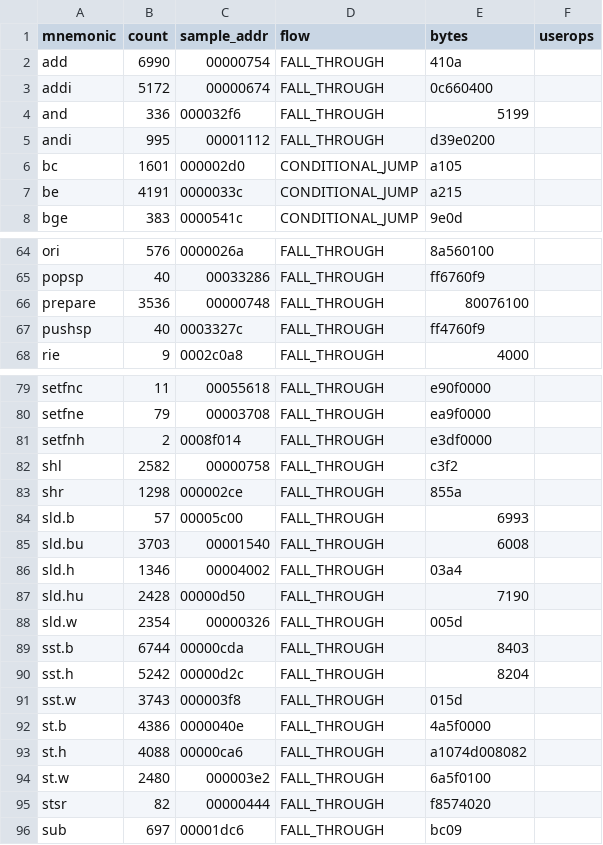
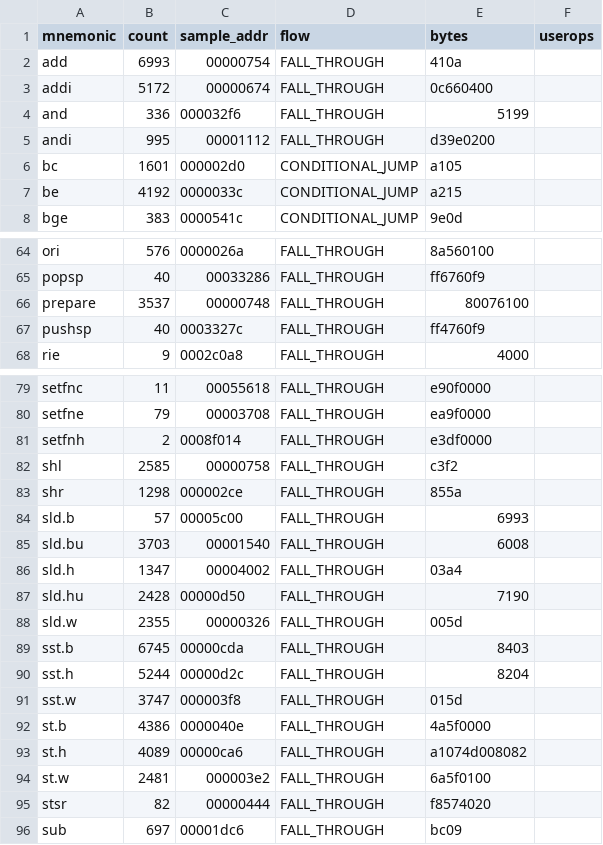
Before and after one commit to kaikozlov/ghidra_rh850, a CSV file: data/instruction_inventory.csv, drawn as a sheet; only a part is shown, gaps mark what is left out; the diff covers the shown part only.

```diff
--- a/data/instruction_inventory.csv
+++ b/data/instruction_inventory.csv
@@ -1,3 +1,3 @@
 mnemonic,count,sample_addr,flow,bytes,userops
-add,6990,00000754,FALL_THROUGH,410a,
+add,6993,00000754,FALL_THROUGH,410a,
 addi,5172,00000674,FALL_THROUGH,0c660400,
@@ -6,3 +6,3 @@ andi,995,00001112,FALL_THROUGH,d39e0200,
 bc,1601,000002d0,CONDITIONAL_JUMP,a105,
-be,4191,0000033c,CONDITIONAL_JUMP,a215,
+be,4192,0000033c,CONDITIONAL_JUMP,a215,
 bge,383,0000541c,CONDITIONAL_JUMP,9e0d,
@@ -65,3 +65,3 @@ ori,576,0000026a,FALL_THROUGH,8a560100,
 popsp,40,00033286,FALL_THROUGH,ff6760f9,
-prepare,3536,00000748,FALL_THROUGH,80076100,
+prepare,3537,00000748,FALL_THROUGH,80076100,
 pushsp,40,0003327c,FALL_THROUGH,ff4760f9,
@@ -81,3 +81,3 @@ setfne,79,00003708,FALL_THROUGH,ea9f0000,
 setfnh,2,0008f014,FALL_THROUGH,e3df0000,
-shl,2582,00000758,FALL_THROUGH,c3f2,
+shl,2585,00000758,FALL_THROUGH,c3f2,
 shr,1298,000002ce,FALL_THROUGH,855a,
@@ -85,11 +85,11 @@ sld.b,57,00005c00,FALL_THROUGH,6993,
 sld.bu,3703,00001540,FALL_THROUGH,6008,
-sld.h,1346,00004002,FALL_THROUGH,03a4,
+sld.h,1347,00004002,FALL_THROUGH,03a4,
 sld.hu,2428,00000d50,FALL_THROUGH,7190,
-sld.w,2354,00000326,FALL_THROUGH,005d,
-sst.b,6744,00000cda,FALL_THROUGH,8403,
-sst.h,5242,00000d2c,FALL_THROUGH,8204,
-sst.w,3743,000003f8,FALL_THROUGH,015d,
+sld.w,2355,00000326,FALL_THROUGH,005d,
+sst.b,6745,00000cda,FALL_THROUGH,8403,
+sst.h,5244,00000d2c,FALL_THROUGH,8204,
+sst.w,3747,000003f8,FALL_THROUGH,015d,
 st.b,4386,0000040e,FALL_THROUGH,4a5f0000,
-st.h,4088,00000ca6,FALL_THROUGH,a1074d008082,
-st.w,2480,000003e2,FALL_THROUGH,6a5f0100,
+st.h,4089,00000ca6,FALL_THROUGH,a1074d008082,
+st.w,2481,000003e2,FALL_THROUGH,6a5f0100,
 stsr,82,00000444,FALL_THROUGH,f8574020,
```
Also changed, not shown: 17 edited cells elsewhere in this file, 26 other files.
